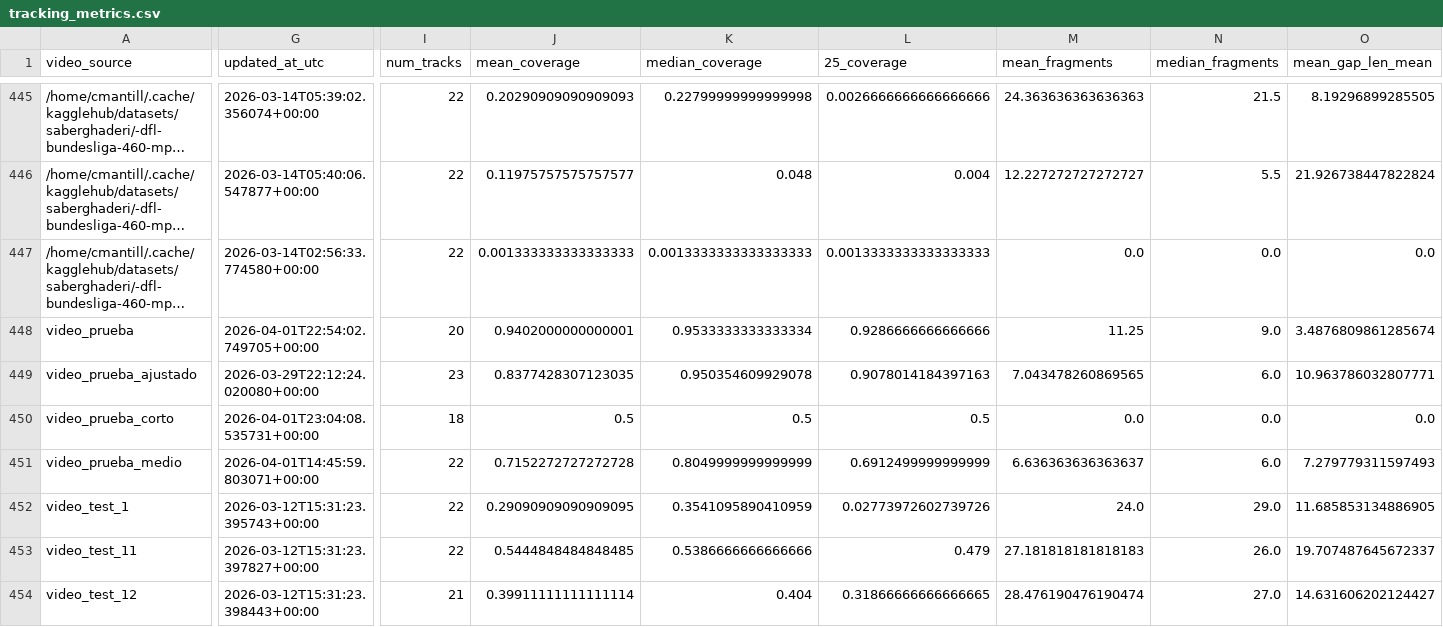
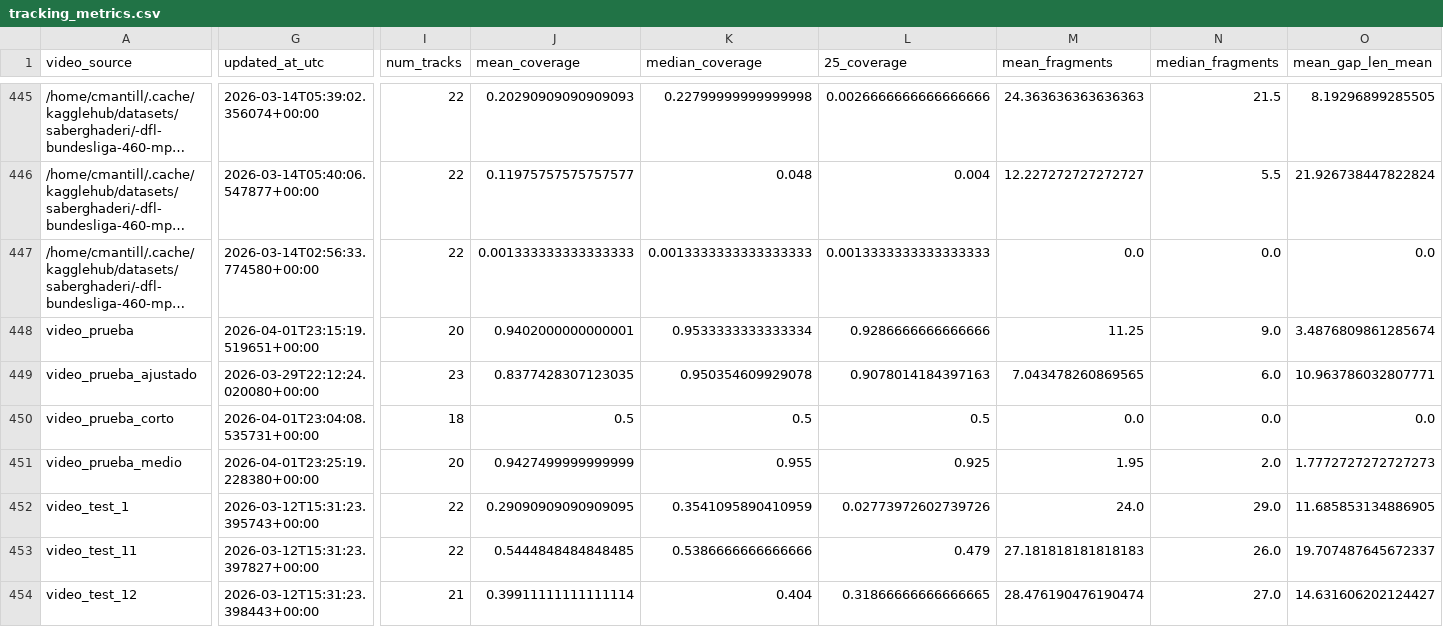
Before and after one commit to hectorgarciaa/narrador-futbol, a CSV file: data/posiciones_etiquetadas/common/tracking_metrics.csv, drawn as a sheet; only a part is shown, gaps mark what is left out; long unchanged cells end in …; the diff covers the shown part only; the diff names each change by its address in the sheet, - before the commit and + after, or states it on an @@ line.

Commit message:
drawer muestra role slot del once del segmento

```diff
--- a/data/posiciones_etiquetadas/common/tracking_metrics.csv
+++ b/data/posiciones_etiquetadas/common/tracking_metrics.csv
-G448 (updated_at_utc): 2026-04-01T22:54:02.749705+00:00
+G448 (updated_at_utc): 2026-04-01T23:15:19.519651+00:00
-G451 (updated_at_utc): 2026-04-01T14:45:59.803071+00:00
+G451 (updated_at_utc): 2026-04-01T23:25:19.228380+00:00
-I451 (num_tracks): 22
+I451 (num_tracks): 20
-J451 (mean_coverage): 0.7152272727272728
+J451 (mean_coverage): 0.9427499999999999
-K451 (median_coverage): 0.8049999999999999
+K451 (median_coverage): 0.955
-L451 (25_coverage): 0.6912499999999999
+L451 (25_coverage): 0.925
-M451 (mean_fragments): 6.636363636363637
+M451 (mean_fragments): 1.95
-N451 (median_fragments): 6.0
+N451 (median_fragments): 2.0
-O451 (mean_gap_len_mean): 7.279779311597493
+O451 (mean_gap_len_mean): 1.7772727272727273
```
Also changed, not shown: 16 edited cells elsewhere in this file, 3 other files.
